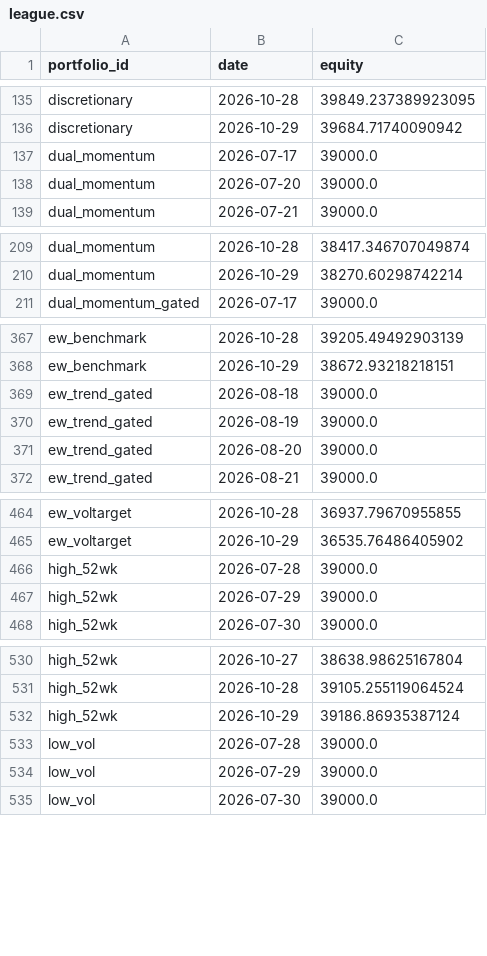
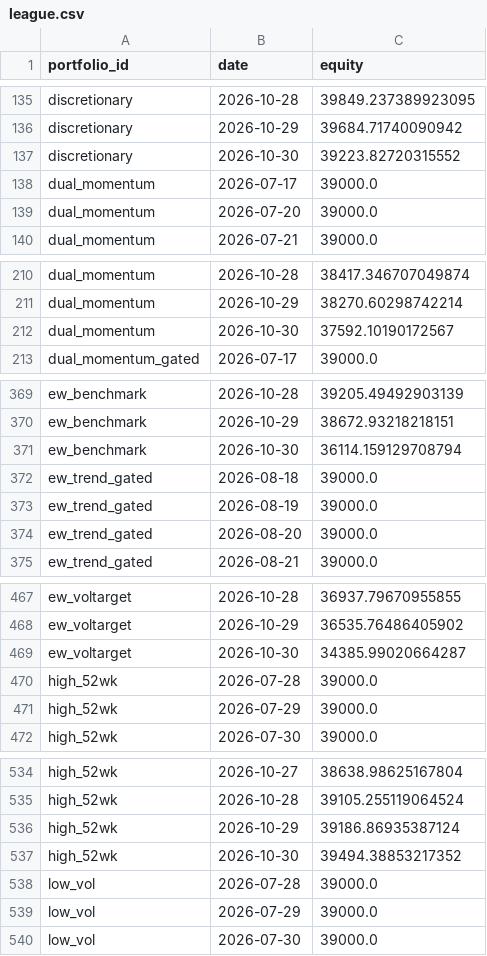
Before and after one commit to ong6/trading-engine, a CSV file: data/reports/league.csv, drawn as a sheet; only a part is shown, gaps mark what is left out; the diff covers the shown part only.

```diff
--- a/data/reports/league.csv
+++ b/data/reports/league.csv
@@ -136,2 +136,3 @@ discretionary,2026-10-28,39849.237389923095
 discretionary,2026-10-29,39684.71740090942
+discretionary,2026-10-30,39223.82720315552
 dual_momentum,2026-07-17,39000.0
@@ -210,2 +211,3 @@ dual_momentum,2026-10-28,38417.346707049874
 dual_momentum,2026-10-29,38270.60298742214
+dual_momentum,2026-10-30,37592.10190172567
 dual_momentum_gated,2026-07-17,39000.0
@@ -368,2 +370,3 @@ ew_benchmark,2026-10-28,39205.49492903139
 ew_benchmark,2026-10-29,38672.93218218151
+ew_benchmark,2026-10-30,36114.159129708794
 ew_trend_gated,2026-08-18,39000.0
@@ -465,2 +468,3 @@ ew_voltarget,2026-10-28,36937.79670955855
 ew_voltarget,2026-10-29,36535.76486405902
+ew_voltarget,2026-10-30,34385.99020664287
 high_52wk,2026-07-28,39000.0
@@ -532,2 +536,3 @@ high_52wk,2026-10-28,39105.255119064524
 high_52wk,2026-10-29,39186.86935387124
+high_52wk,2026-10-30,39494.38853217352
 low_vol,2026-07-28,39000.0
```
Also changed, not shown: 7 added rows elsewhere in this file, 10 other files.
